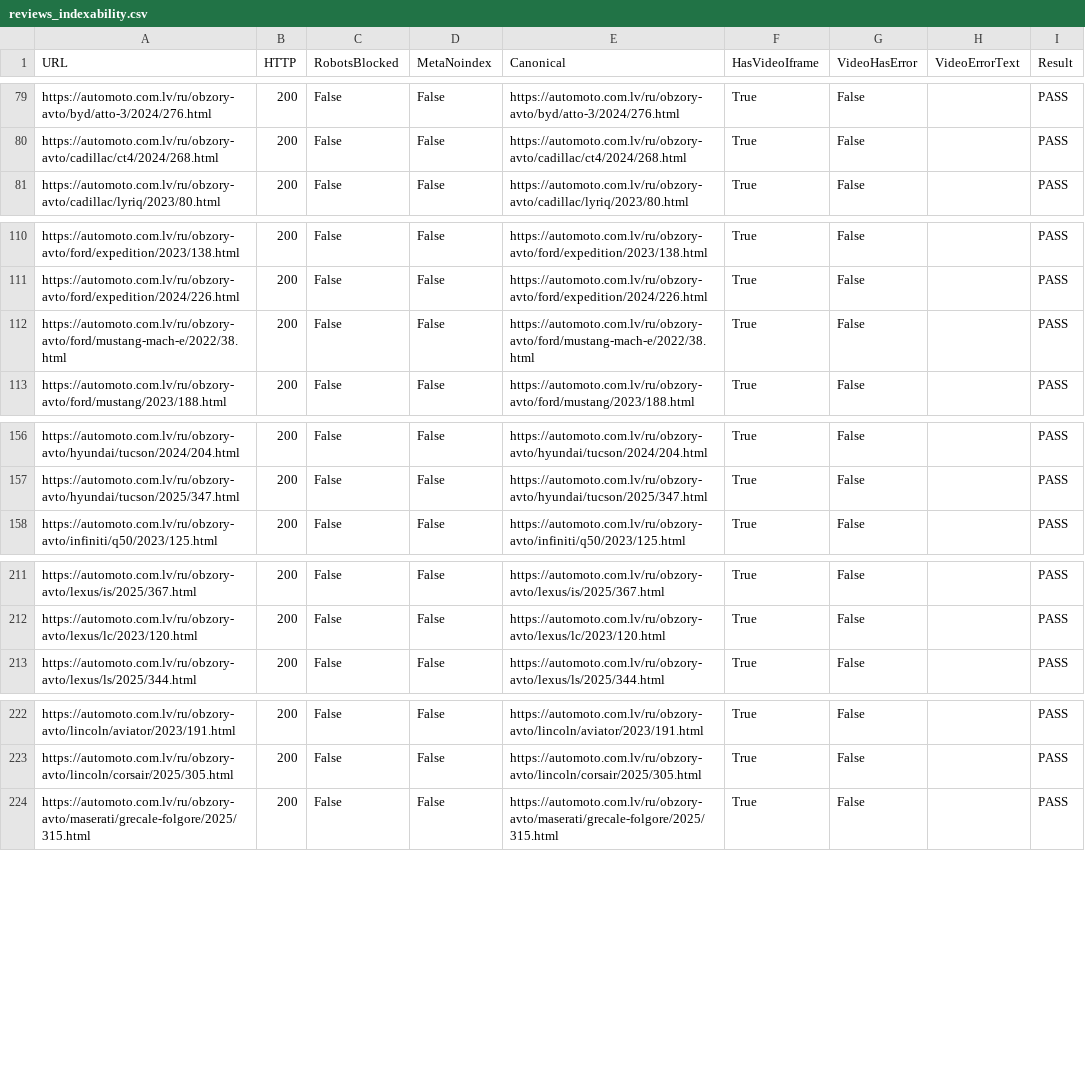
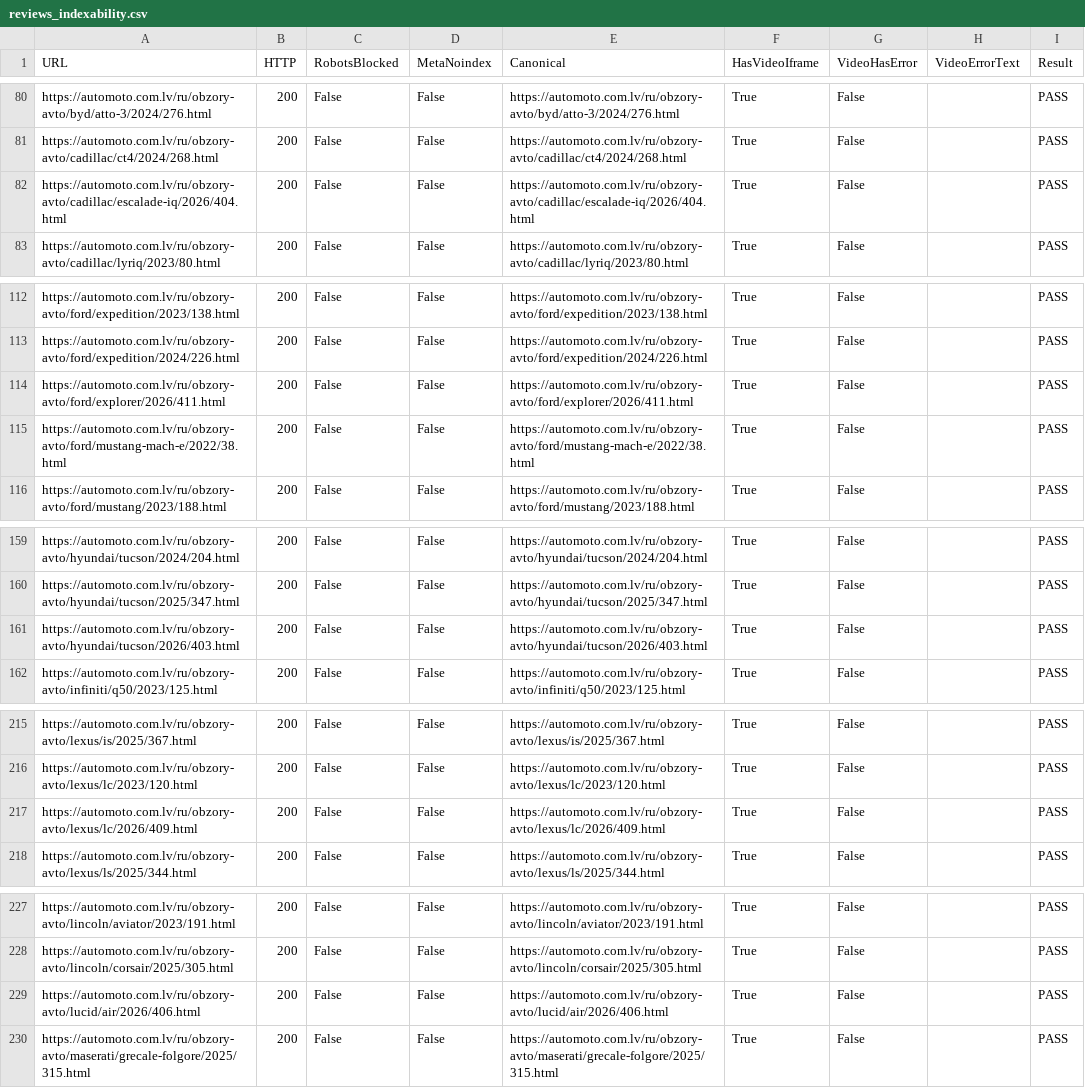
Before and after one commit to yaroslavsamodzin-ux/QA, a CSV file: reviews_indexability.csv, drawn as a sheet; only a part is shown, gaps mark what is left out; the diff covers the shown part only; the diff names each change by its address in the sheet, - before the commit and + after, or states it on an @@ line.

```diff
--- a/reviews_indexability.csv
+++ b/reviews_indexability.csv
+row 82: https://automoto.com.lv/ru/obzory-avto/cadillac/escalade-iq/2026/404.html | 200 | False | False | https://automoto.com.lv/ru/obzory-avto/cadillac/escalade-iq/2026/404.html | True | False |  | PASS
+row 114: https://automoto.com.lv/ru/obzory-avto/ford/explorer/2026/411.html | 200 | False | False | https://automoto.com.lv/ru/obzory-avto/ford/explorer/2026/411.html | True | False |  | PASS
+row 161: https://automoto.com.lv/ru/obzory-avto/hyundai/tucson/2026/403.html | 200 | False | False | https://automoto.com.lv/ru/obzory-avto/hyundai/tucson/2026/403.html | True | False |  | PASS
+row 217: https://automoto.com.lv/ru/obzory-avto/lexus/lc/2026/409.html | 200 | False | False | https://automoto.com.lv/ru/obzory-avto/lexus/lc/2026/409.html | True | False |  | PASS
+row 229: https://automoto.com.lv/ru/obzory-avto/lucid/air/2026/406.html | 200 | False | False | https://automoto.com.lv/ru/obzory-avto/lucid/air/2026/406.html | True | False |  | PASS
```
Also changed, not shown: 9 added rows and 1 edited cell elsewhere in this file, 7 other files.
